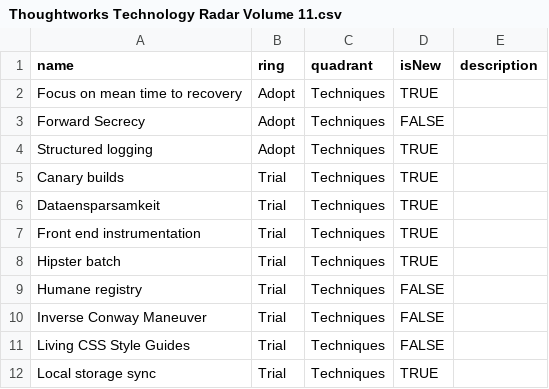
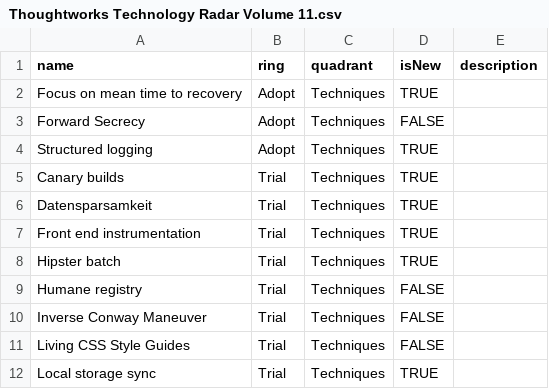
Before and after one commit to setchy/thoughtworks-tech-radar-volumes, a CSV file: volumes/Thoughtworks Technology Radar Volume 11.csv, drawn as a sheet; only a part is shown.

Commit message:
fix: update typo

```diff
--- a/volumes/Thoughtworks Technology Radar Volume 11.csv
+++ b/volumes/Thoughtworks Technology Radar Volume 11.csv
@@ -5,3 +5,3 @@ Structured logging,Adopt,Techniques,TRUE,
 Canary builds,Trial,Techniques,TRUE,
-Dataensparsamkeit,Trial,Techniques,TRUE,
+Datensparsamkeit,Trial,Techniques,TRUE,
 Front end instrumentation,Trial,Techniques,TRUE,
```
Also changed, not shown: volumes/Thoughtworks Technology Radar Volume 12.csv.
